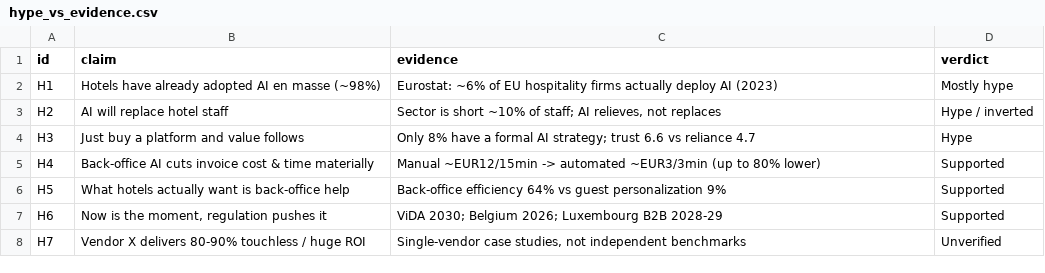
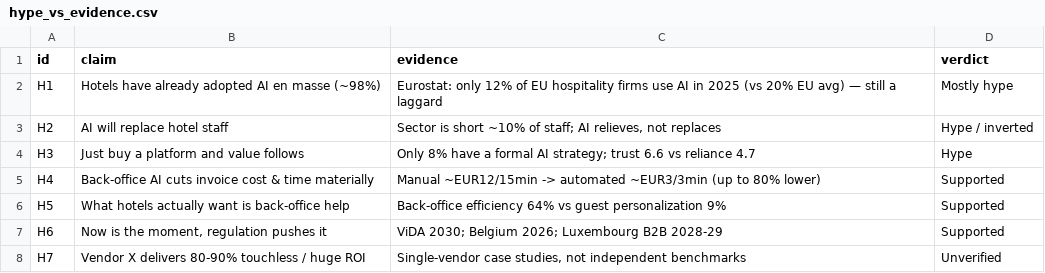
Before and after one commit to thibauddelaye-sys/Project-5---Dashboard, a CSV file: data/processed/hype_vs_evidence.csv, drawn as a sheet.

```diff
--- a/data/processed/hype_vs_evidence.csv
+++ b/data/processed/hype_vs_evidence.csv
@@ -1,3 +1,3 @@
 id,claim,evidence,verdict
-H1,Hotels have already adopted AI en masse (~98%),Eurostat: ~6% of EU hospitality firms actually deploy AI (2023),Mostly hype
+H1,Hotels have already adopted AI en masse (~98%),Eurostat: only 12% of EU hospitality firms use AI in 2025 (vs 20% EU avg) — still a laggard,Mostly hype
 H2,AI will replace hotel staff,"Sector is short ~10% of staff; AI relieves, not replaces",Hype / inverted
```
Also changed, not shown: 1 other file.
